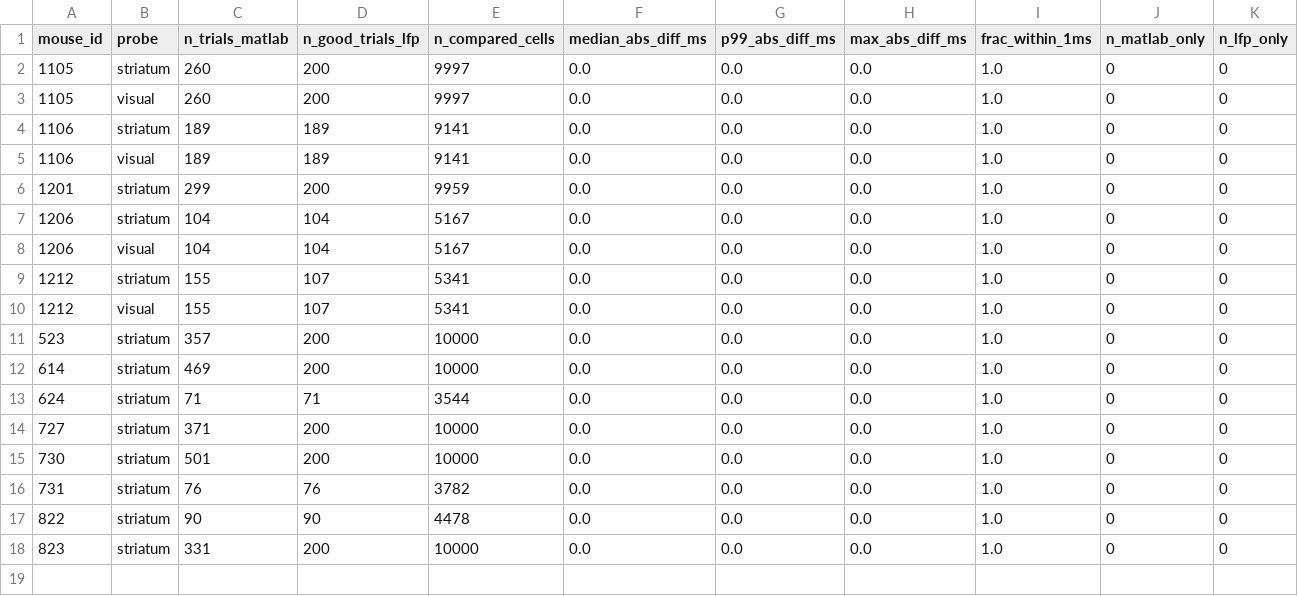
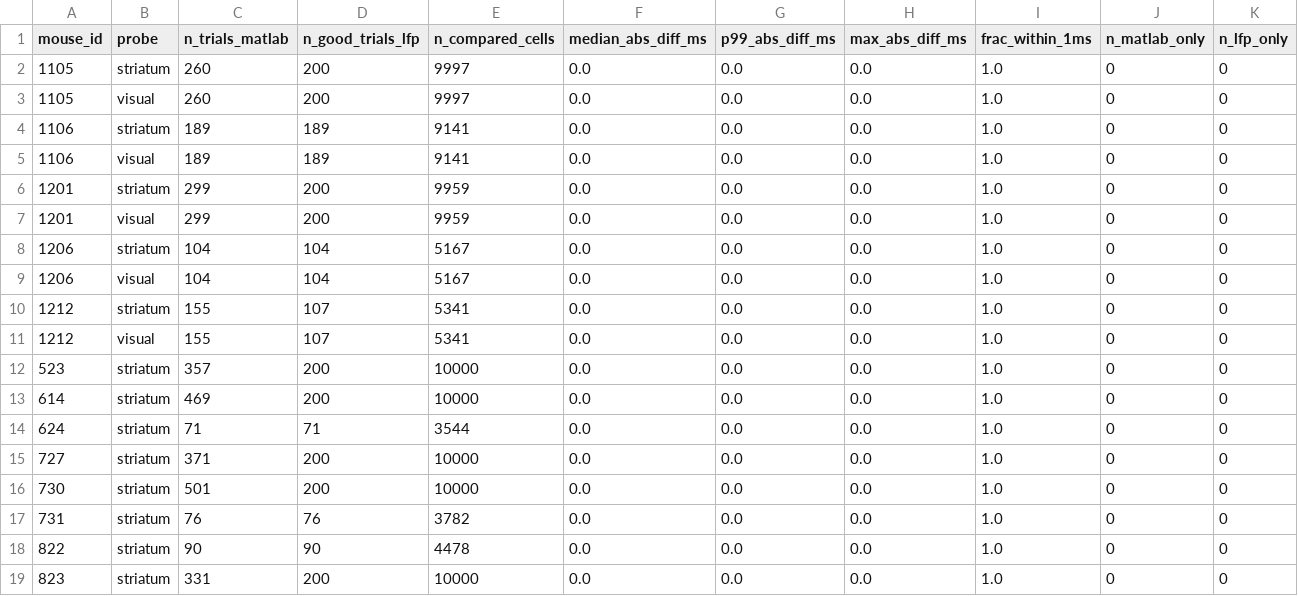
Before and after one commit to ThalionA/StriatumACC, a CSV file: Striatum project/lfp/results/lfp_bandpower_validation.csv, drawn as a sheet; only a part is shown; rows hold the shown columns only; the diff names each change by its address in the sheet, - before the commit and + after, or states it on an @@ line.

```diff
--- a/Striatum project/lfp/results/lfp_bandpower_validation.csv
+++ b/Striatum project/lfp/results/lfp_bandpower_validation.csv
+row 7: 1201 | visual | 299 | 200 | 9959 | 0.0 | 0.0 | 0.0 | 1.0 | 0 | 0
```
Also changed, not shown: Striatum project/lfp/results/lfp_arms_cca.csv, Striatum project/lfp/results/lfp_arms_evolution_stats.csv, 29 other files.
